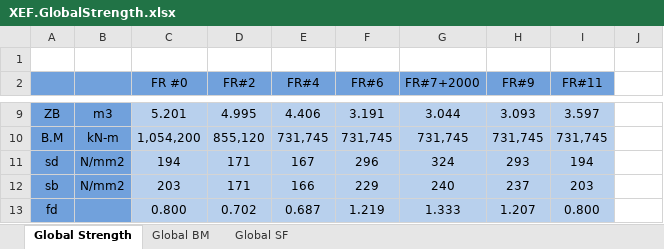
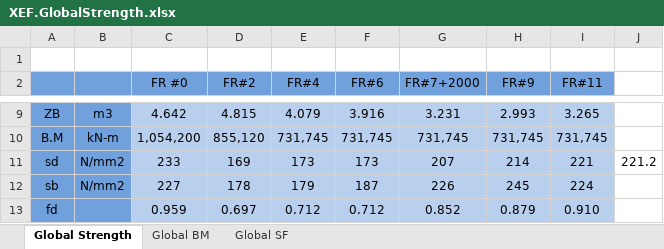
Before and after one commit to wjeongx/EngXExcel, an Excel workbook: XEF.GlobalStrength.xlsx, sheet Global Strength, drawn as a sheet; only a part is shown, gaps mark what is left out; values as stored, in another font and other column widths than the file's, no borders; the diff covers the shown part only; the diff names each change by its address in the sheet, - before the commit and + after, or states it on an @@ line.

```diff
--- a/XEF.GlobalStrength.xlsx (sheet Global Strength)
+++ b/XEF.GlobalStrength.xlsx (sheet Global Strength)
-C9 (FR #0): 5.201
+C9 (FR #0): 4.642
-D9 (FR#2): 4.995
+D9 (FR#2): 4.815
-E9 (FR#4): 4.406
+E9 (FR#4): 4.079
-F9 (FR#6): 3.191
+F9 (FR#6): 3.916
-G9 (FR#7+2000): 3.044
+G9 (FR#7+2000): 3.231
-H9 (FR#9): 3.093
+H9 (FR#9): 2.993
-I9 (FR#11): 3.597
+I9 (FR#11): 3.265
-C11 (FR #0): 194
+C11 (FR #0): 233
-D11 (FR#2): 171
+D11 (FR#2): 169
-E11 (FR#4): 167
+E11 (FR#4): 173
-F11 (FR#6): 296
+F11 (FR#6): 173
-G11 (FR#7+2000): 324
+G11 (FR#7+2000): 207
-H11 (FR#9): 293
+H11 (FR#9): 214
-I11 (FR#11): 194
+I11 (FR#11): 221
-J11: (empty)
+J11: 221.2
-C12 (FR #0): 203
+C12 (FR #0): 227
-D12 (FR#2): 171
+D12 (FR#2): 178
-E12 (FR#4): 166
+E12 (FR#4): 179
-F12 (FR#6): 229
+F12 (FR#6): 187
-G12 (FR#7+2000): 240
+G12 (FR#7+2000): 226
-H12 (FR#9): 237
+H12 (FR#9): 245
-I12 (FR#11): 203
+I12 (FR#11): 224
-C13 (FR #0): 0.800
+C13 (FR #0): 0.959
-D13 (FR#2): 0.702
+D13 (FR#2): 0.697
-E13 (FR#4): 0.687
+E13 (FR#4): 0.712
-F13 (FR#6): 1.219
+F13 (FR#6): 0.712
-G13 (FR#7+2000): 1.333
+G13 (FR#7+2000): 0.852
-H13 (FR#9): 1.207
+H13 (FR#9): 0.879
-I13 (FR#11): 0.800
+I13 (FR#11): 0.910
```
Also changed, not shown: 35 edited cells and cell formats elsewhere in this sheet.
